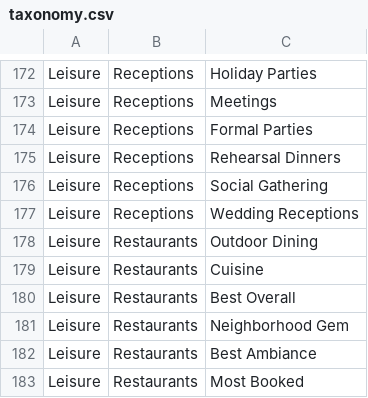
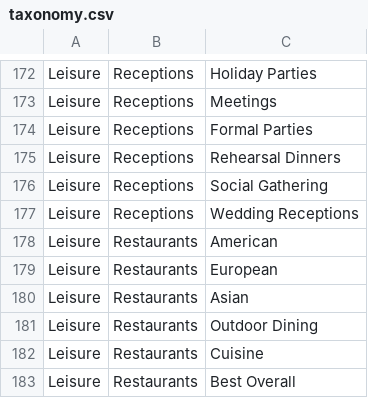
Before and after one commit to Didd/csv-repo, a CSV file: taxonomy.csv, drawn as a sheet; only a part is shown, gaps mark what is left out; the shorter side is filled out with more unchanged rows; the diff names each change by its address in the sheet, - before the commit and + after, or states it on an @@ line.

Commit message:
Add Restaurants Designations

```diff
--- a/taxonomy.csv
+++ b/taxonomy.csv
+row 178: Leisure | Restaurants | American
+row 179: Leisure | Restaurants | European
+row 180: Leisure | Restaurants | Asian
```
